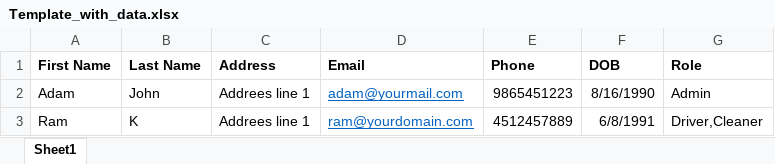
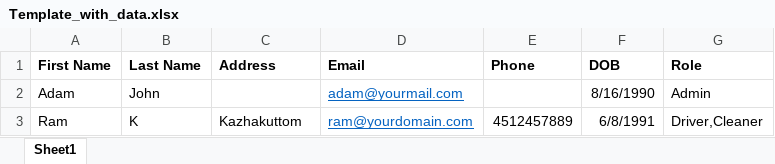
Before and after one commit to jinotechversant/exceluserdetails, an Excel workbook: uploads/Template_with_data.xlsx, sheet Sheet1, drawn as a sheet; values as stored, in another font and other column widths than the file's, no borders; the diff names each change by its address in the sheet, - before the commit and + after, or states it on an @@ line.

Commit message:
excel changes

```diff
--- a/uploads/Template_with_data.xlsx (sheet Sheet1)
+++ b/uploads/Template_with_data.xlsx (sheet Sheet1)
-C2 (Address): Addrees line 1
+C2 (Address): (empty)
-E2 (Phone): 9865451223
+E2 (Phone): (empty)
-C3 (Address): Addrees line 1
+C3 (Address): Kazhakuttom
```
